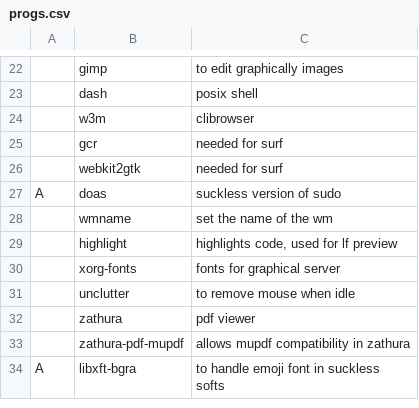
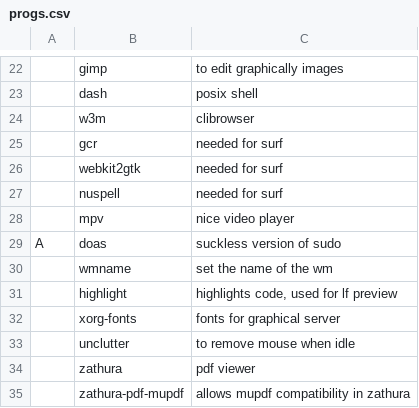
Before and after one commit to Rhylx/RBS, a CSV file: RBS_src/progs.csv, drawn as a sheet; only a part is shown, gaps mark what is left out; the shorter side is filled out with more unchanged rows; the diff names each change by its address in the sheet, - before the commit and + after, or states it on an @@ line.

Commit message:
new progs

```diff
--- a/RBS_src/progs.csv
+++ b/RBS_src/progs.csv
+row 27:  | nuspell | needed for surf
+row 28:  | mpv | nice video player
```
